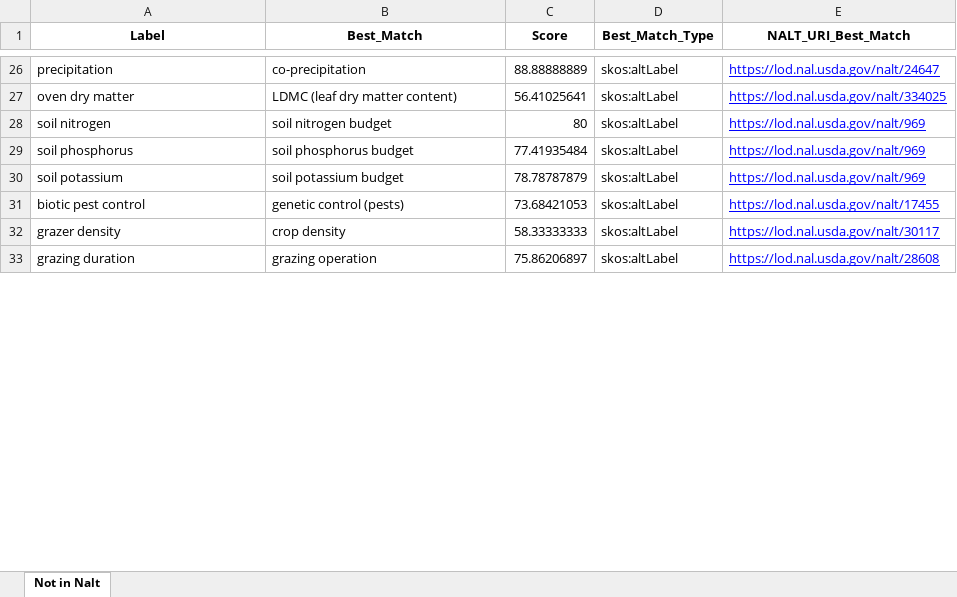
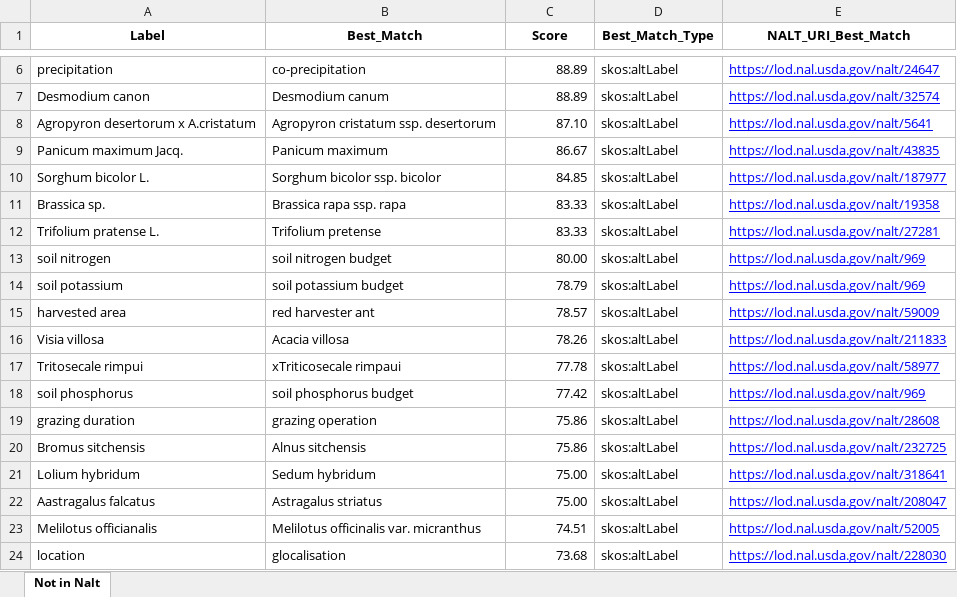
Before and after one commit to dorisavedikian/Reconciliation_Project, an Excel workbook: CSV-Reconcile_Process/Examples/FDH/Reconciled/SME_Label_Not_In_The_NALT.xlsx, sheet Not in Nalt, drawn as a sheet; only a part is shown, gaps mark what is left out; values as stored, in another font and other column widths than the file's, no borders; removed rows and columns are numbered as before the commit, all else as after; the diff covers the shown part only; the diff names each change by its address in the sheet, - before the commit and + after, or states it on an @@ line.

```diff
--- a/CSV-Reconcile_Process/Examples/FDH/Reconciled/SME_Label_Not_In_The_NALT.xlsx (sheet Not in Nalt)
+++ b/CSV-Reconcile_Process/Examples/FDH/Reconciled/SME_Label_Not_In_The_NALT.xlsx (sheet Not in Nalt)
-C6 (Score): 88.88888889
+C6 (Score): 88.89
-row 27: oven dry matter | LDMC (leaf dry matter content) | 56.41025641 | skos:altLabel | https://lod.nal.usda.gov/nalt/334025
+row 7: Desmodium canon | Desmodium canum | 88.89 | skos:altLabel | https://lod.nal.usda.gov/nalt/32574
+row 8: Agropyron desertorum x A.cristatum | Agropyron cristatum ssp. desertorum | 87.10 | skos:altLabel | https://lod.nal.usda.gov/nalt/5641
+row 9: Panicum maximum Jacq. | Panicum maximum | 86.67 | skos:altLabel | https://lod.nal.usda.gov/nalt/43835
+row 10: Sorghum bicolor L. | Sorghum bicolor ssp. bicolor | 84.85 | skos:altLabel | https://lod.nal.usda.gov/nalt/187977
+row 11: Brassica sp. | Brassica rapa ssp. rapa | 83.33 | skos:altLabel | https://lod.nal.usda.gov/nalt/19358
+row 12: Trifolium pratense L. | Trifolium pretense | 83.33 | skos:altLabel | https://lod.nal.usda.gov/nalt/27281
-C13 (Score): 80
+C13 (Score): 80.00
-row 29: soil phosphorus | soil phosphorus budget | 77.41935484 | skos:altLabel | https://lod.nal.usda.gov/nalt/969
-C14 (Score): 78.78787879
+C14 (Score): 78.79
-row 31: biotic pest control | genetic control (pests) | 73.68421053 | skos:altLabel | https://lod.nal.usda.gov/nalt/17455
-row 32: grazer density | crop density | 58.33333333 | skos:altLabel | https://lod.nal.usda.gov/nalt/30117
+row 15: harvested area | red harvester ant | 78.57 | skos:altLabel | https://lod.nal.usda.gov/nalt/59009
+row 16: Visia villosa | Acacia villosa | 78.26 | skos:altLabel | https://lod.nal.usda.gov/nalt/211833
+row 17: Tritosecale rimpui | xTriticosecale rimpaui | 77.78 | skos:altLabel | https://lod.nal.usda.gov/nalt/58977
+row 18: soil phosphorus | soil phosphorus budget | 77.42 | skos:altLabel | https://lod.nal.usda.gov/nalt/969
-C19 (Score): 75.86206897
+C19 (Score): 75.86
+row 20: Bromus sitchensis | Alnus sitchensis | 75.86 | skos:altLabel | https://lod.nal.usda.gov/nalt/232725
+row 21: Lolium hybridum | Sedum hybridum | 75.00 | skos:altLabel | https://lod.nal.usda.gov/nalt/318641
+row 22: Aastragalus falcatus | Astragalus striatus | 75.00 | skos:altLabel | https://lod.nal.usda.gov/nalt/208047
+row 23: Melilotus officianalis | Melilotus officinalis var. micranthus | 74.51 | skos:altLabel | https://lod.nal.usda.gov/nalt/52005
+row 24: location | glocalisation | 73.68 | skos:altLabel | https://lod.nal.usda.gov/nalt/228030
```
Also changed, not shown: 40 added rows, 51 removed rows, 1 moved row and 6 edited cells elsewhere in this sheet, CSV-Reconcile_Process/Examples/ADC/Reconciled/SME_Label_Not_In_The_NALT.xlsx, CSV-Reconcile_Process/Examples/ADC/Reconciled/matched_reconciliation.xlsx, 10 other files.
